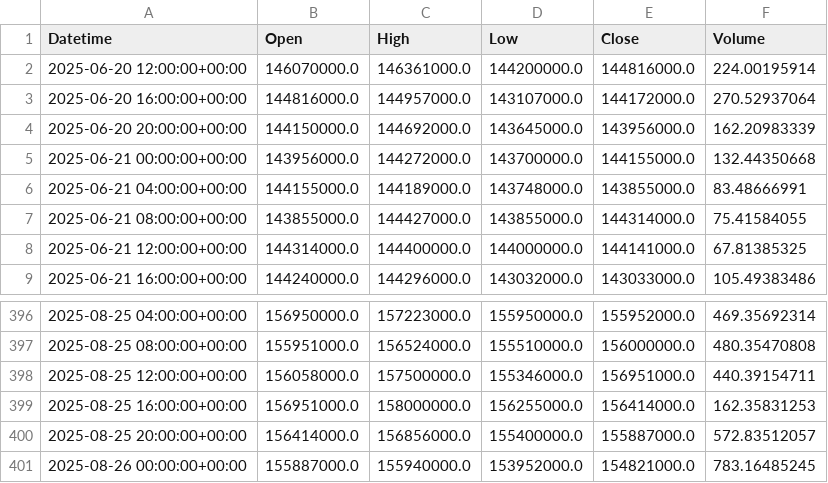
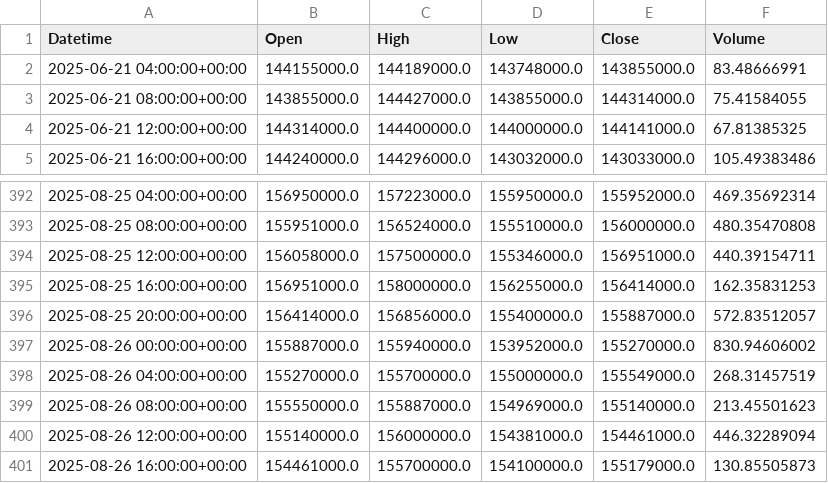
Before and after one commit to endermaru/hasha-trading, a CSV file: data/recent_candles.csv, drawn as a sheet; only a part is shown, gaps mark what is left out.

```diff
--- a/data/recent_candles.csv
+++ b/data/recent_candles.csv
@@ -1,6 +1,2 @@
 Datetime,Open,High,Low,Close,Volume
-2025-06-20 12:00:00+00:00,146070000.0,146361000.0,144200000.0,144816000.0,224.00195914
-2025-06-20 16:00:00+00:00,144816000.0,144957000.0,143107000.0,144172000.0,270.52937064
-2025-06-20 20:00:00+00:00,144150000.0,144692000.0,143645000.0,143956000.0,162.20983339
-2025-06-21 00:00:00+00:00,143956000.0,144272000.0,143700000.0,144155000.0,132.44350668
 2025-06-21 04:00:00+00:00,144155000.0,144189000.0,143748000.0,143855000.0,83.48666991
@@ -400,2 +396,6 @@
 2025-08-25 20:00:00+00:00,156414000.0,156856000.0,155400000.0,155887000.0,572.83512057
-2025-08-26 00:00:00+00:00,155887000.0,155940000.0,153952000.0,154821000.0,783.16485245
+2025-08-26 00:00:00+00:00,155887000.0,155940000.0,153952000.0,155270000.0,830.94606002
+2025-08-26 04:00:00+00:00,155270000.0,155700000.0,155000000.0,155549000.0,268.31457519
+2025-08-26 08:00:00+00:00,155550000.0,155887000.0,154969000.0,155140000.0,213.45501623
+2025-08-26 12:00:00+00:00,155140000.0,156000000.0,154381000.0,154461000.0,446.32289094
+2025-08-26 16:00:00+00:00,154461000.0,155700000.0,154100000.0,155179000.0,130.85505873
```
Also changed, not shown: 1 other file.
